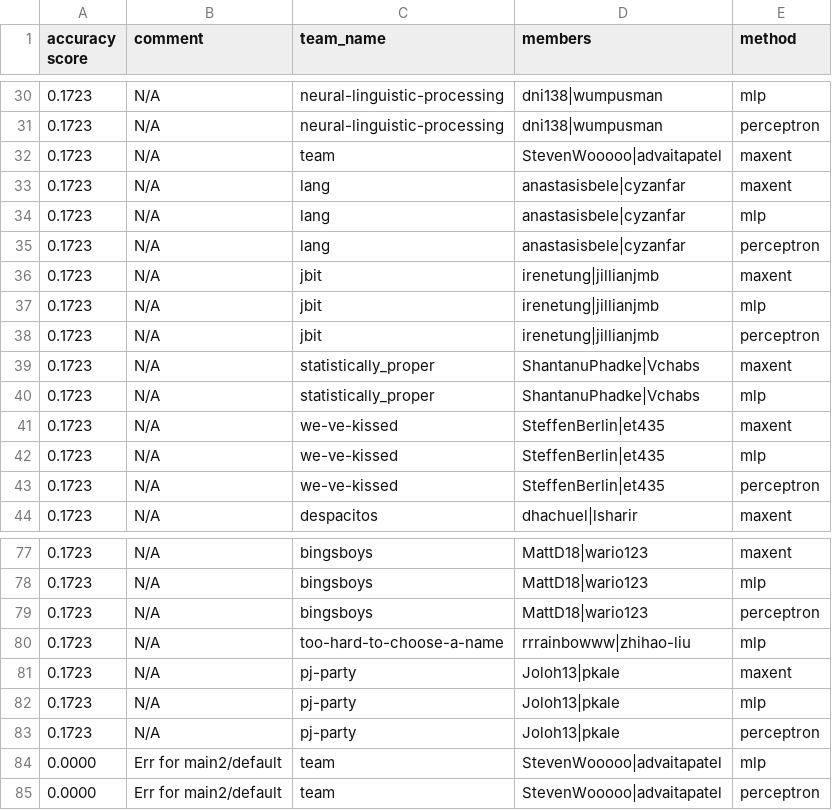
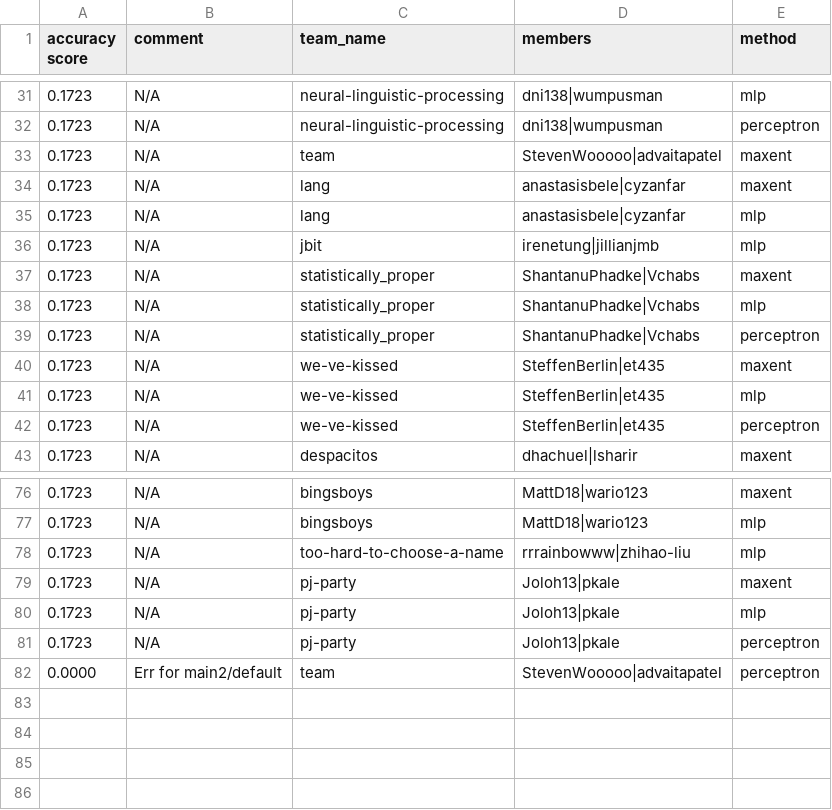
Before and after one commit to irenetung/assignment1, a CSV file: leaderboard/leaderboard_propername.csv, drawn as a sheet; only a part is shown, gaps mark what is left out; removed rows and columns are numbered as before the commit, all else as after; the diff covers the shown part only; the diff names each change by its address in the sheet, - before the commit and + after, or states it on an @@ line.

```diff
--- a/leaderboard/leaderboard_propername.csv
+++ b/leaderboard/leaderboard_propername.csv
-row 35: 0.1723 | N/A | lang | anastasisbele|cyzanfar | perceptron
-row 36: 0.1723 | N/A | jbit | irenetung|jillianjmb | maxent
-row 38: 0.1723 | N/A | jbit | irenetung|jillianjmb | perceptron
+row 39: 0.1723 | N/A | statistically_proper | ShantanuPhadke|Vchabs | perceptron
-row 79: 0.1723 | N/A | bingsboys | MattD18|wario123 | perceptron
-row 84: 0.0000 | Err for main2/default | team | StevenWooooo|advaitapatel | mlp
```
Also changed, not shown: 10 added rows, 9 removed rows and 2 edited cells elsewhere in this file.
